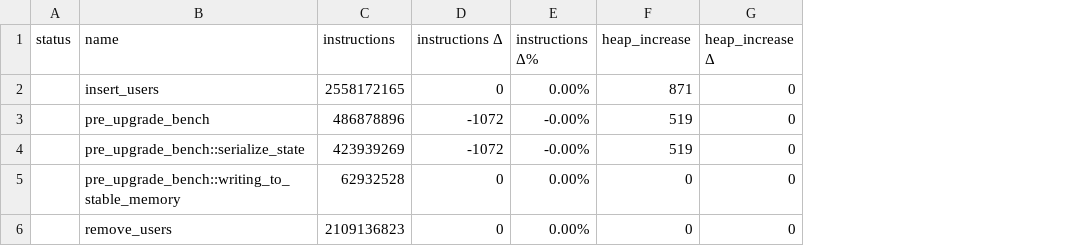
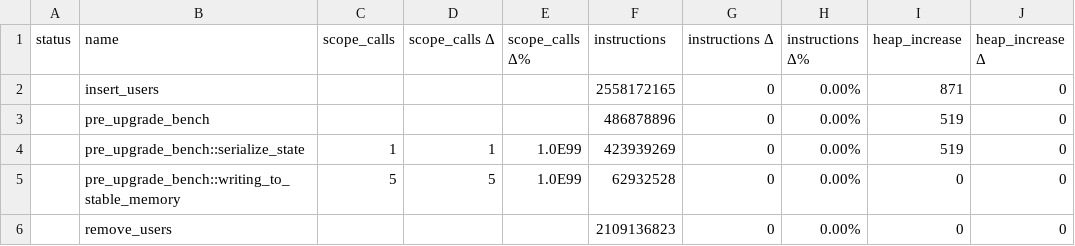
Before and after one commit to dfinity/canbench, a CSV file: examples/btreemap_vs_hashmap/canbench_results.csv, drawn as a sheet; only a part is shown; addresses are those after the commit; the diff names each change by its address in the sheet, - before the commit and + after, or states it on an @@ line.

Commit message:
feat: (breaking change) add calls field to Measurement struct in public API (#141)
This PR adds a `calls` field to the `Measurement` struct to track how
many times a scoped benchmark was called.

```diff
--- a/examples/btreemap_vs_hashmap/canbench_results.csv
+++ b/examples/btreemap_vs_hashmap/canbench_results.csv
+column C (scope_calls), rows 4-5: 1 | 5
+column D (scope_calls Δ), rows 4-5: 1 | 5
+column E (scope_calls Δ%), rows 4-5: 1.0E99 | 1.0E99
-G3:G4 (instructions Δ): -1072
+G3:G4 (instructions Δ): 0
-H3:H4 (instructions Δ%): -0.00%
+H3:H4 (instructions Δ%): 0.00%
```
Also changed, not shown: 24 other files.
